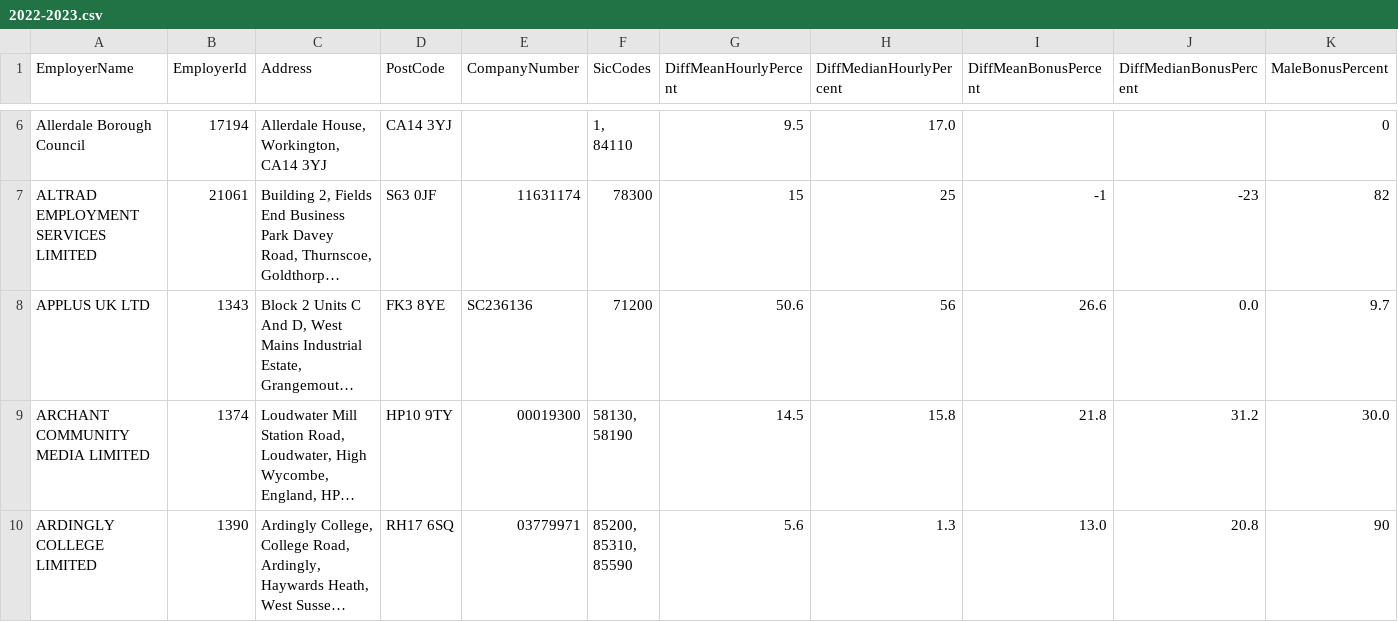
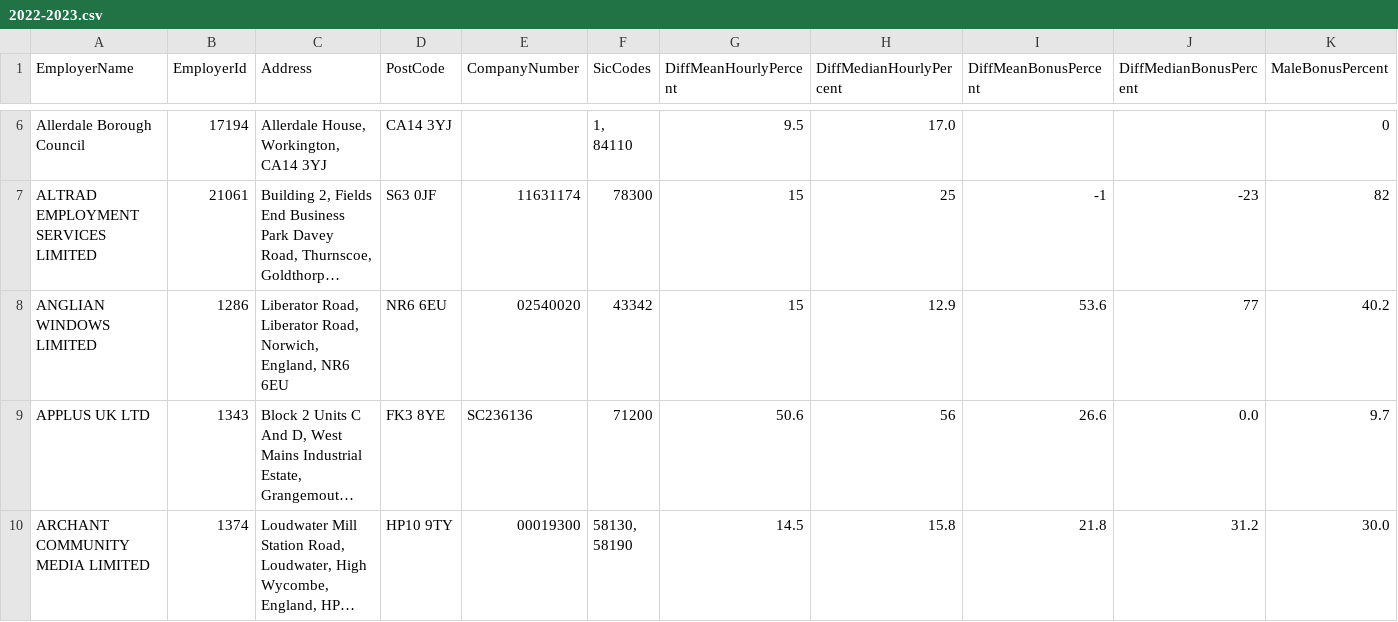
Before and after one commit to brightnetwork/uk-gender-pay-gap, a CSV file: 2022-2023.csv, drawn as a sheet; only a part is shown, gaps mark what is left out; the shorter side is filled out with more unchanged rows; long unchanged cells end in …; rows hold the shown columns only; the diff covers the shown part only; the diff names each change by its address in the sheet, - before the commit and + after, or states it on an @@ line.

```diff
--- a/2022-2023.csv
+++ b/2022-2023.csv
+row 8: ANGLIAN WINDOWS LIMITED | 1286 | Liberator Road, Liberator Road, Norwich, England, NR6 6EU | NR6 6EU | 02540020 | 43342 | 15 | 12.9 | 53.6 | 77 | 40.2
```
Also changed, not shown: 1 added row and 1 removed row elsewhere in this file.
